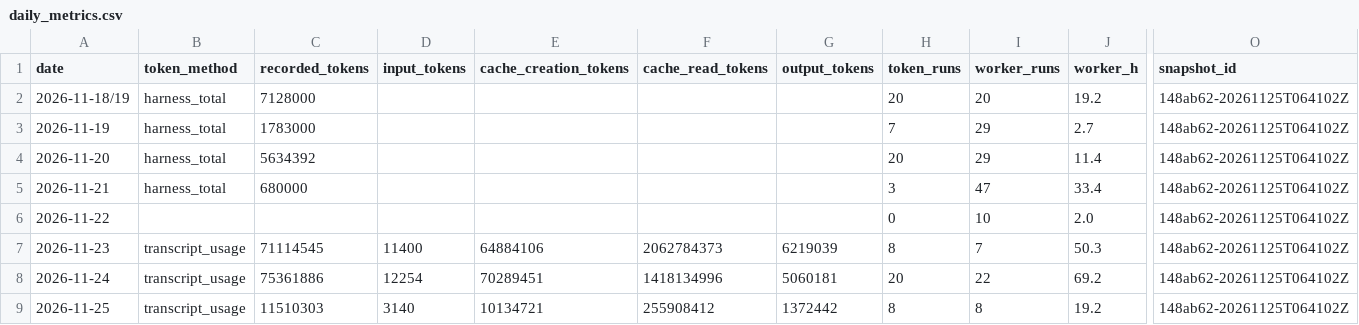
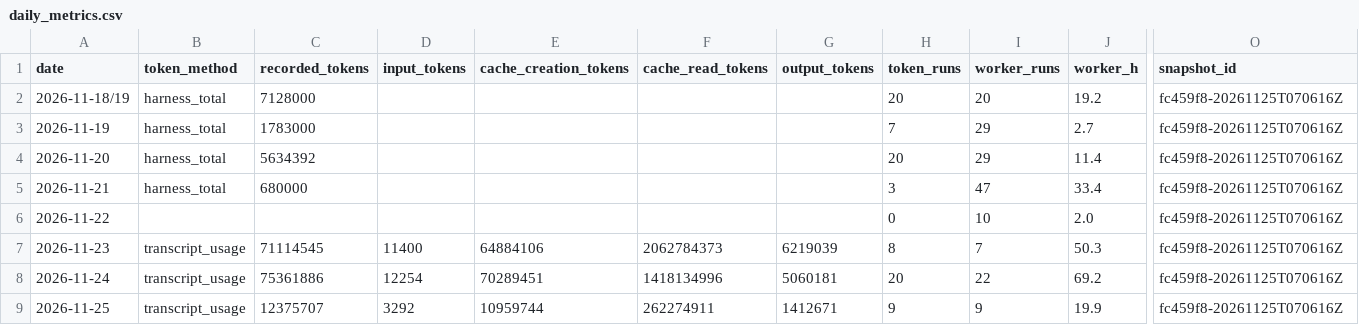
Before and after one commit to ksatriadipo/idle-space-courier-dashboard, a CSV file: data/daily_metrics.csv, drawn as a sheet; only a part is shown, gaps mark what is left out; the diff names each change by its address in the sheet, - before the commit and + after, or states it on an @@ line.

```diff
--- a/data/daily_metrics.csv
+++ b/data/daily_metrics.csv
-O2:O9 (snapshot_id): 148ab62-20261125T064102Z
+O2:O9 (snapshot_id): fc459f8-20261125T070616Z
-C9 (recorded_tokens): 11510303
+C9 (recorded_tokens): 12375707
-D9 (input_tokens): 3140
+D9 (input_tokens): 3292
-E9 (cache_creation_tokens): 10134721
+E9 (cache_creation_tokens): 10959744
-F9 (cache_read_tokens): 255908412
+F9 (cache_read_tokens): 262274911
-G9 (output_tokens): 1372442
+G9 (output_tokens): 1412671
-H9 (token_runs): 8
+H9 (token_runs): 9
-I9 (worker_runs): 8
+I9 (worker_runs): 9
-J9 (worker_h): 19.2
+J9 (worker_h): 19.9
```
Also changed, not shown: data/decisions.csv, data/runs.csv, 6 other files.
